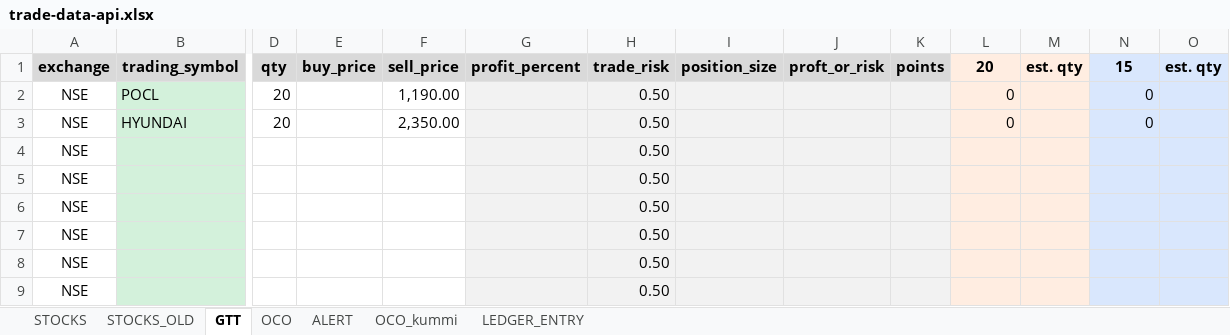
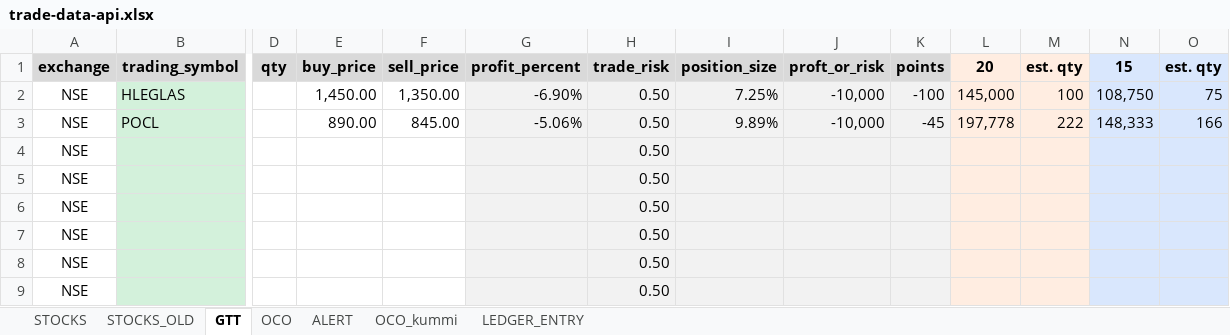
Before and after one commit to a5g/zerodha-trade, an Excel workbook: data/trade-data-api.xlsx, sheet GTT, drawn as a sheet; only a part is shown, gaps mark what is left out; values as stored, in another font and other column widths than the file's, no borders; conditional formats not drawn; removed rows and columns are numbered as before the commit, all else as after; rows hold the shown columns only; the diff names each change by its address in the sheet, - before the commit and + after, or states it on an @@ line.

```diff
--- a/data/trade-data-api.xlsx (sheet GTT)
+++ b/data/trade-data-api.xlsx (sheet GTT)
-row 2: NSE | POCL | 20 |  | 1,190.00 |  | 0.50 |  |  |  | 0 |  | 0
-row 3: NSE | HYUNDAI | 20 |  | 2,350.00 |  | 0.50 |  |  |  | 0 |  | 0
+row 2: NSE | HLEGLAS |  | 1,450.00 | 1,350.00 | -6.90% | 0.50 | 7.25% | -10,000 | -100 | 145,000 | 100 | 108,750 | 75
+row 3: NSE | POCL |  | 890.00 | 845.00 | -5.06% | 0.50 | 9.89% | -10,000 | -45 | 197,778 | 222 | 148,333 | 166
```
Also changed, not shown: sheet OCO, sheet ALERT, 10 other files.
